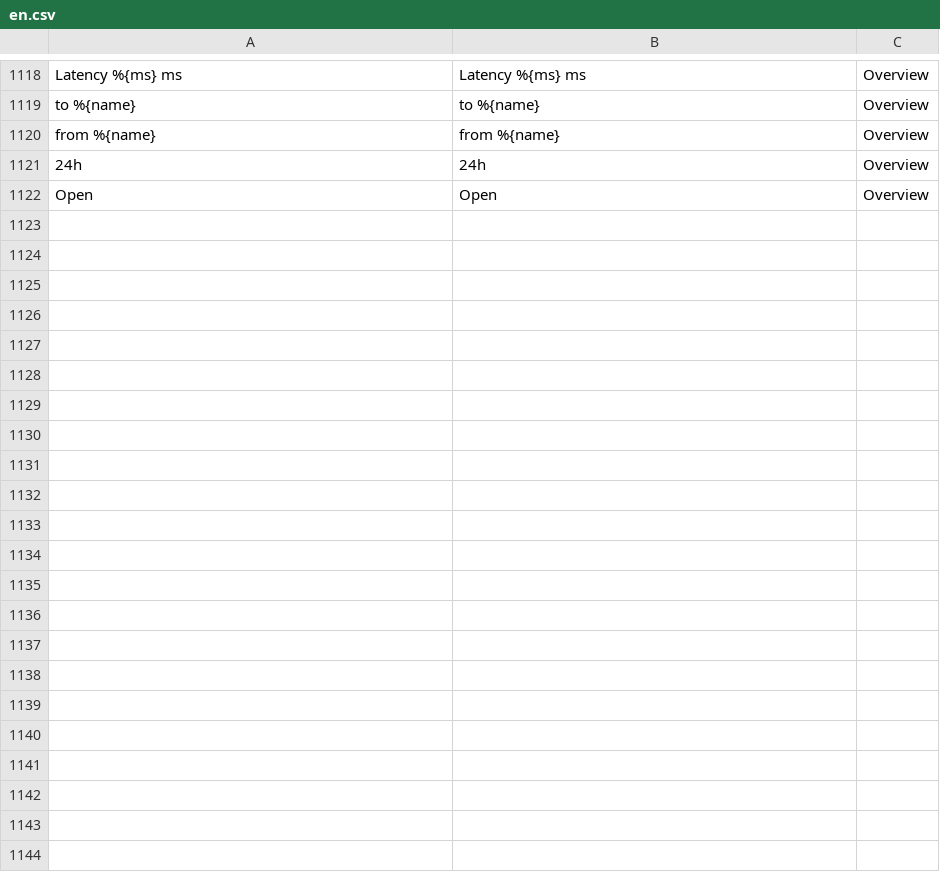
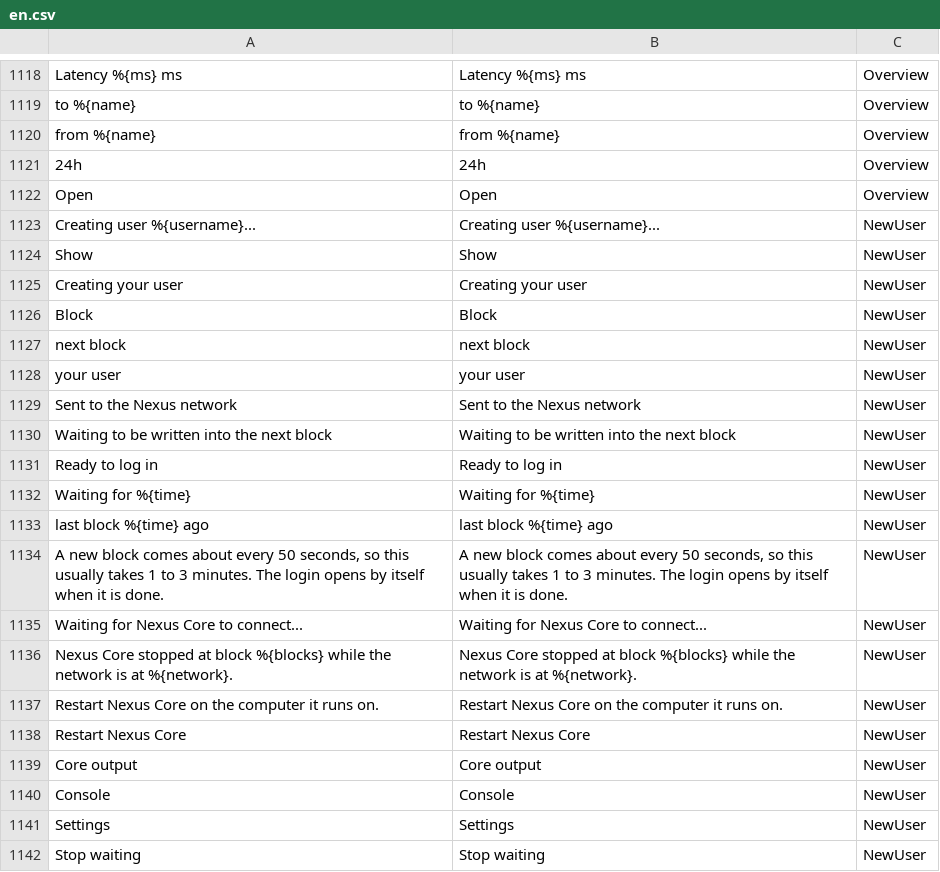
Before and after one commit to Nexusoft/NexusInterface, a CSV file: assets/translations/en.csv, drawn as a sheet; only a part is shown, gaps mark what is left out; the diff covers the shown part only; the diff names each change by its address in the sheet, - before the commit and + after, or states it on an @@ line.

```diff
--- a/assets/translations/en.csv
+++ b/assets/translations/en.csv
+row 1123: Creating user %{username}... | Creating user %{username}... | NewUser
+row 1124: Show | Show | NewUser
+row 1125: Creating your user | Creating your user | NewUser
+row 1126: Block | Block | NewUser
+row 1127: next block | next block | NewUser
+row 1128: your user | your user | NewUser
+row 1129: Sent to the Nexus network | Sent to the Nexus network | NewUser
+row 1130: Waiting to be written into the next block | Waiting to be written into the next block | NewUser
+row 1131: Ready to log in | Ready to log in | NewUser
+row 1132: Waiting for %{time} | Waiting for %{time} | NewUser
+row 1133: last block %{time} ago | last block %{time} ago | NewUser
+row 1134: A new block comes about every 50 seconds, so this usually takes 1 to 3 minutes. The login opens by itself when it is done. | A new block comes about every 50 seconds, so this usually takes 1 to 3 minutes. The login opens by itself when it is done. | NewUser
+row 1135: Waiting for Nexus Core to connect... | Waiting for Nexus Core to connect... | NewUser
+row 1136: Nexus Core stopped at block %{blocks} while the network is at %{network}. | Nexus Core stopped at block %{blocks} while the network is at %{network}. | NewUser
+row 1137: Restart Nexus Core on the computer it runs on. | Restart Nexus Core on the computer it runs on. | NewUser
+row 1138: Restart Nexus Core | Restart Nexus Core | NewUser
+row 1139: Core output | Core output | NewUser
+row 1140: Console | Console | NewUser
+row 1141: Settings | Settings | NewUser
+row 1142: Stop waiting | Stop waiting | NewUser
```
Also changed, not shown: 24 added rows and 2 edited cells elsewhere in this file, assets/translations/hr.csv, 16 other files.
